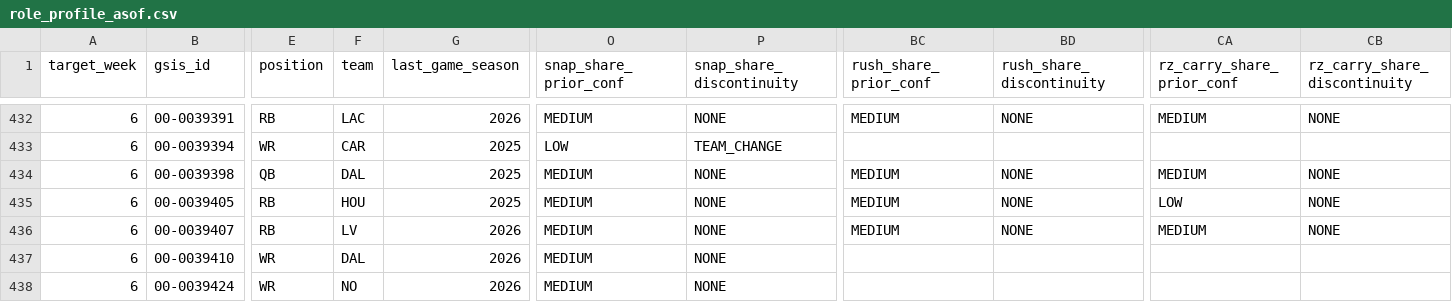
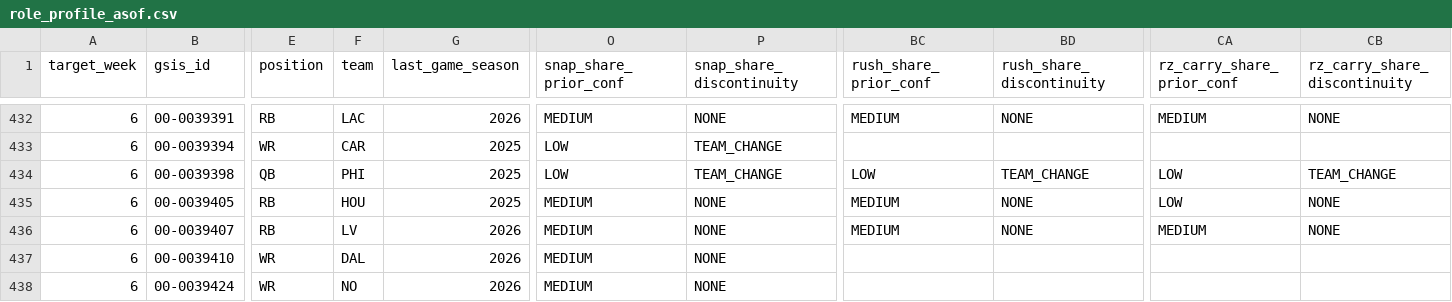
Before and after one commit to supyo29/bloodline-bowl, a CSV file: lib/role-calibration/data/role_profile_asof.csv, drawn as a sheet; only a part is shown, gaps mark what is left out; the diff names each change by its address in the sheet, - before the commit and + after, or states it on an @@ line.

```diff
--- a/lib/role-calibration/data/role_profile_asof.csv
+++ b/lib/role-calibration/data/role_profile_asof.csv
-F434 (team): DAL
+F434 (team): PHI
-O434 (snap_share_prior_conf): MEDIUM
+O434 (snap_share_prior_conf): LOW
-P434 (snap_share_discontinuity): NONE
+P434 (snap_share_discontinuity): TEAM_CHANGE
-BC434 (rush_share_prior_conf): MEDIUM
+BC434 (rush_share_prior_conf): LOW
-BD434 (rush_share_discontinuity): NONE
+BD434 (rush_share_discontinuity): TEAM_CHANGE
-CA434 (rz_carry_share_prior_conf): MEDIUM
+CA434 (rz_carry_share_prior_conf): LOW
-CB434 (rz_carry_share_discontinuity): NONE
+CB434 (rz_carry_share_discontinuity): TEAM_CHANGE
```
Also changed, not shown: lib/role-calibration/data/injury_reports.csv, 1 other file.
